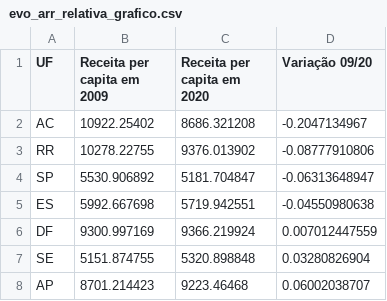
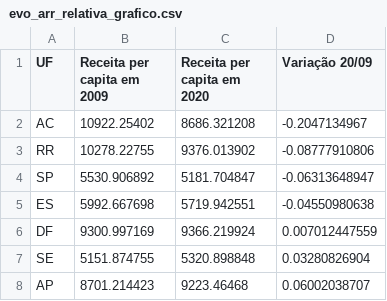
Before and after one commit to Euak/data, a CSV file: cem/educacao_receitas/evo_arr_relativa_grafico.csv, drawn as a sheet; only a part is shown.

Commit message:
Inversão label
De variação 09/20 para 20/09

```diff
--- a/cem/educacao_receitas/evo_arr_relativa_grafico.csv
+++ b/cem/educacao_receitas/evo_arr_relativa_grafico.csv
@@ -1,2 +1,2 @@
-UF,Receita per capita em 2009,Receita per capita em 2020,Variação 09/20
+UF,Receita per capita em 2009,Receita per capita em 2020,Variação 20/09
 AC,10922.25402,8686.321208,-0.2047134967
```
